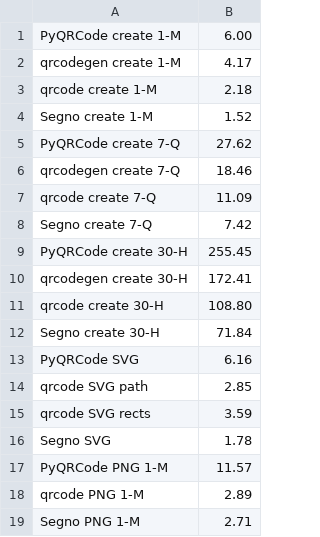
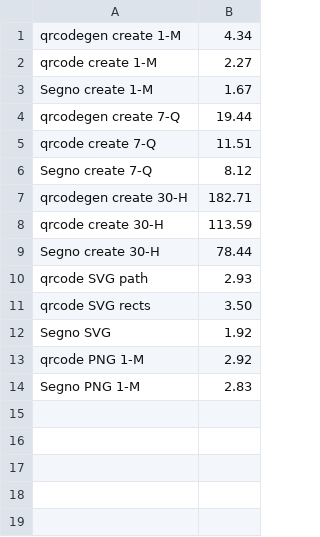
Before and after one commit to heuer/segno, a CSV file: sandbox/out/results.csv, drawn as a sheet.

Commit message:
Removed PyQRCode from comparison

```diff
--- a/sandbox/out/results.csv
+++ b/sandbox/out/results.csv
@@ -1,19 +1,14 @@
-PyQRCode create 1-M,6.00
-qrcodegen create 1-M,4.17
-qrcode create 1-M,2.18
-Segno create 1-M,1.52
-PyQRCode create 7-Q,27.62
-qrcodegen create 7-Q,18.46
-qrcode create 7-Q,11.09
-Segno create 7-Q,7.42
-PyQRCode create 30-H,255.45
-qrcodegen create 30-H,172.41
-qrcode create 30-H,108.80
-Segno create 30-H,71.84
-PyQRCode SVG,6.16
-qrcode SVG path,2.85
-qrcode SVG rects,3.59
-Segno SVG,1.78
-PyQRCode PNG 1-M,11.57
-qrcode PNG 1-M,2.89
-Segno PNG 1-M,2.71
+qrcodegen create 1-M,4.34
+qrcode create 1-M,2.27
+Segno create 1-M,1.67
+qrcodegen create 7-Q,19.44
+qrcode create 7-Q,11.51
+Segno create 7-Q,8.12
+qrcodegen create 30-H,182.71
+qrcode create 30-H,113.59
+Segno create 30-H,78.44
+qrcode SVG path,2.93
+qrcode SVG rects,3.50
+Segno SVG,1.92
+qrcode PNG 1-M,2.92
+Segno PNG 1-M,2.83
```
Also changed, not shown: 7 other files.
